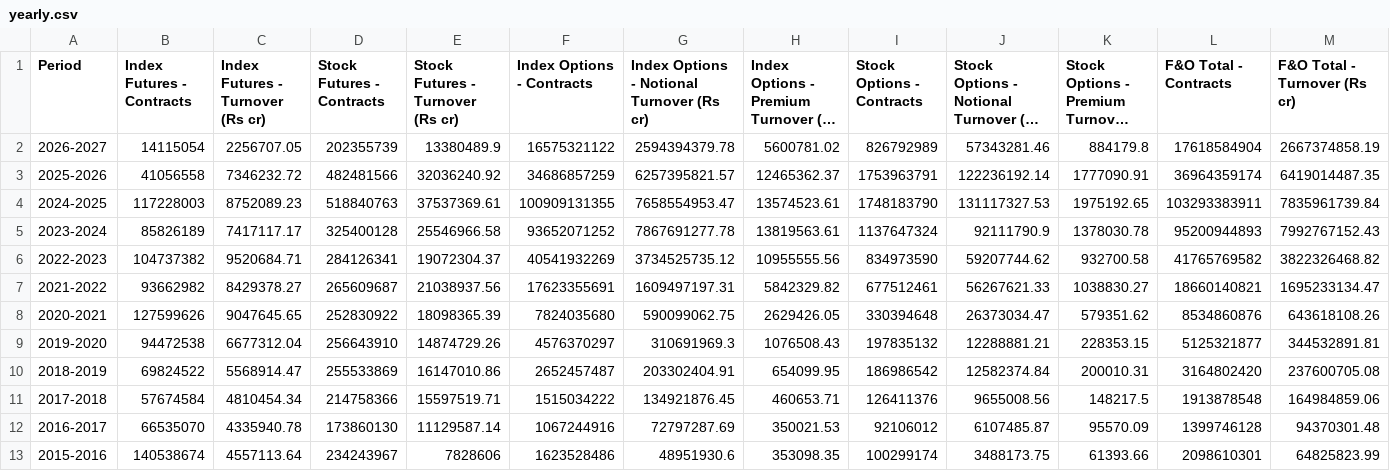
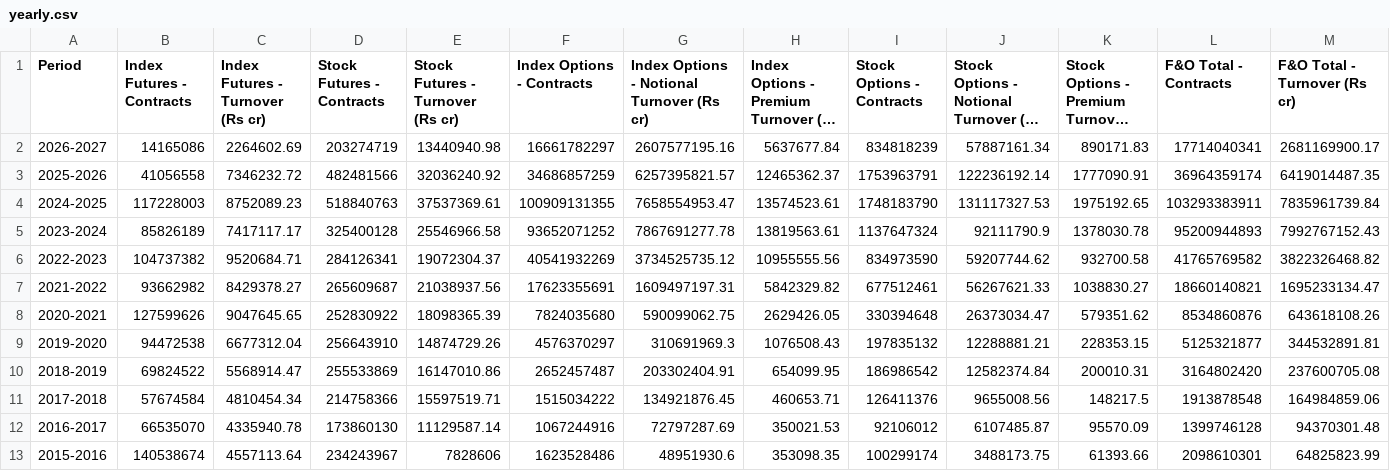
Before and after one commit to Vaibhav130195/NSE-F-O-Turnover-Data, a CSV file: yearly.csv, drawn as a sheet; only a part is shown; long unchanged cells end in …; the diff covers the shown part only; the diff names each change by its address in the sheet, - before the commit and + after, or states it on an @@ line.

Commit message:
Update yearly.csv

```diff
--- a/yearly.csv
+++ b/yearly.csv
-B2 (Index Futures - Contracts): 14115054
+B2 (Index Futures - Contracts): 14165086
-C2 (Index Futures - Turnover (Rs cr)): 2256707.05
+C2 (Index Futures - Turnover (Rs cr)): 2264602.69
-D2 (Stock Futures - Contracts): 202355739
+D2 (Stock Futures - Contracts): 203274719
-E2 (Stock Futures - Turnover (Rs cr)): 13380489.9
+E2 (Stock Futures - Turnover (Rs cr)): 13440940.98
-F2 (Index Options - Contracts): 16575321122
+F2 (Index Options - Contracts): 16661782297
-G2: 2594394379.78
+G2: 2607577195.16
-H2: 5600781.02
+H2: 5637677.84
-I2 (Stock Options - Contracts): 826792989
+I2 (Stock Options - Contracts): 834818239
-J2: 57343281.46
+J2: 57887161.34
-K2: 884179.8
+K2: 890171.83
-L2 (F&O Total - Contracts): 17618584904
+L2 (F&O Total - Contracts): 17714040341
-M2 (F&O Total - Turnover (Rs cr)): 2667374858.19
+M2 (F&O Total - Turnover (Rs cr)): 2681169900.17
```
Also changed, not shown: 2 edited cells elsewhere in this file.
